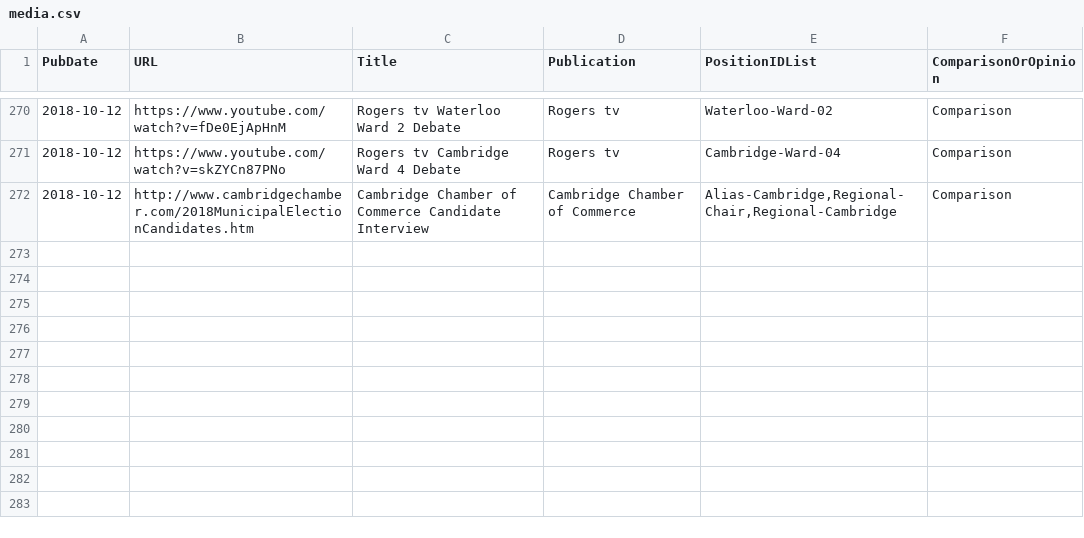
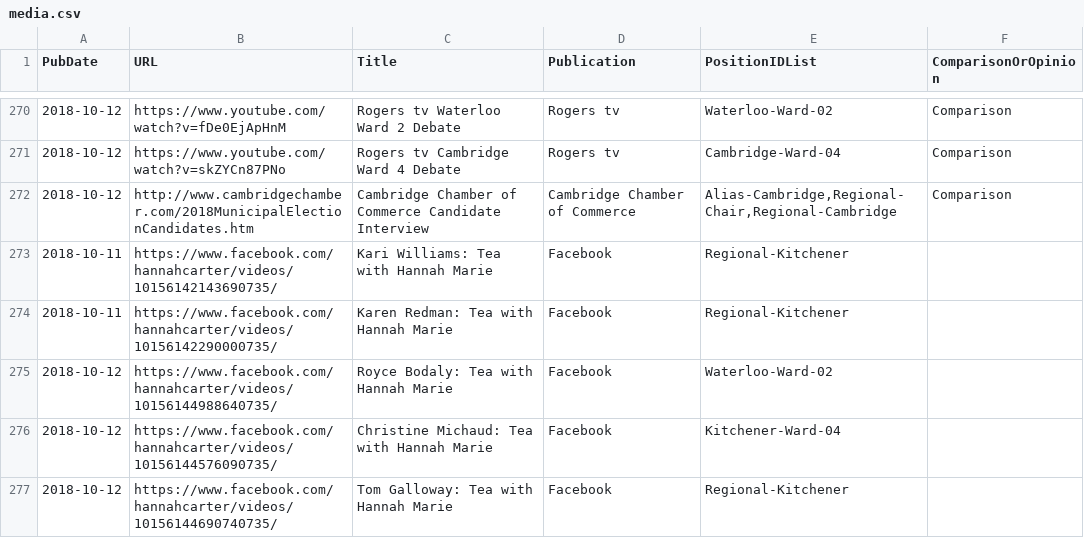
Before and after one commit to s-kennedy/wr-votes, a CSV file: _data/sync/media.csv, drawn as a sheet; only a part is shown, gaps mark what is left out.

Commit message:
more facebook video links

```diff
--- a/_data/sync/media.csv
+++ b/_data/sync/media.csv
@@ -272 +272,6 @@ PubDate,URL,Title,Publication,PositionIDList,ComparisonOrOpinion
 2018-10-12,http://www.cambridgechamber.com/2018MunicipalElectionCandidates.htm,Cambridge Chamber of Commerce Candidate Interview,Cambridge Chamber of Commerce,"Alias-Cambridge,Regional-Chair,Regional-Cambridge",Comparison
+2018-10-11,https://www.facebook.com/hannahcarter/videos/10156142143690735/,Kari Williams: Tea with Hannah Marie,Facebook,Regional-Kitchener,
+2018-10-11,https://www.facebook.com/hannahcarter/videos/10156142290000735/,Karen Redman: Tea with Hannah Marie,Facebook,Regional-Kitchener,
+2018-10-12,https://www.facebook.com/hannahcarter/videos/10156144988640735/,Royce Bodaly: Tea with Hannah Marie,Facebook,Waterloo-Ward-02,
+2018-10-12,https://www.facebook.com/hannahcarter/videos/10156144576090735/,Christine Michaud: Tea with Hannah Marie,Facebook,Kitchener-Ward-04,
+2018-10-12,https://www.facebook.com/hannahcarter/videos/10156144690740735/,Tom Galloway: Tea with Hannah Marie,Facebook,Regional-Kitchener,
```
